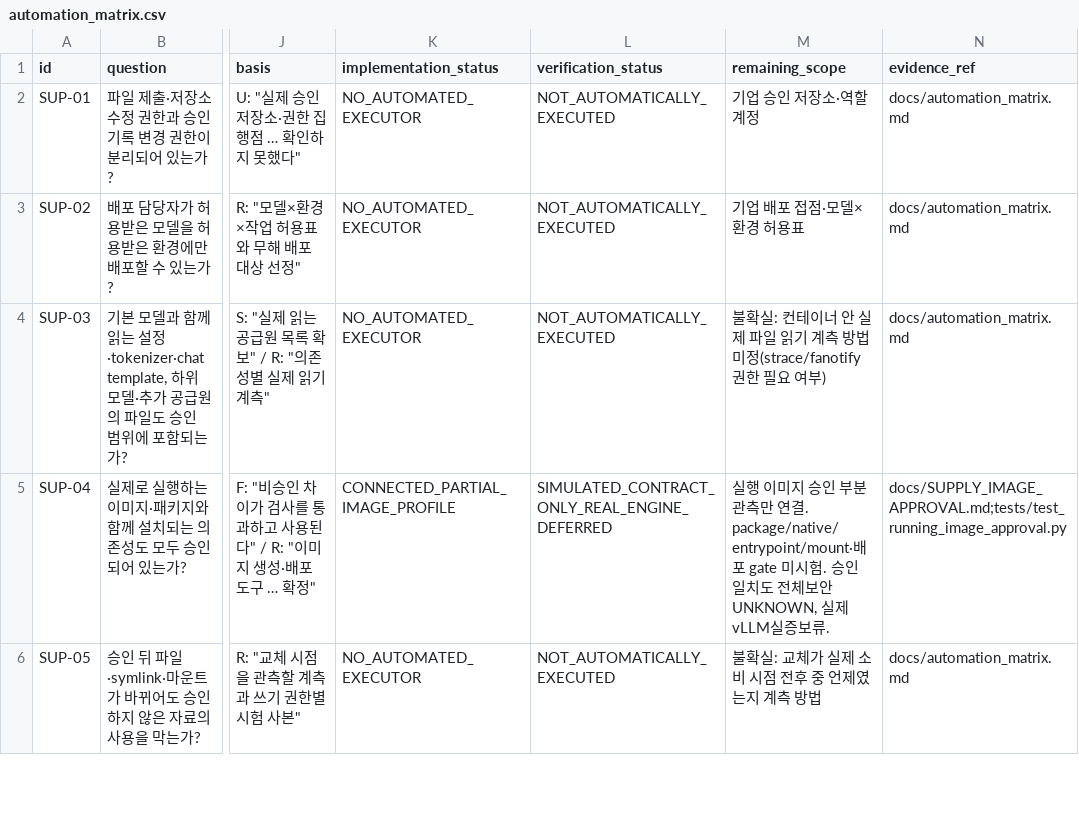
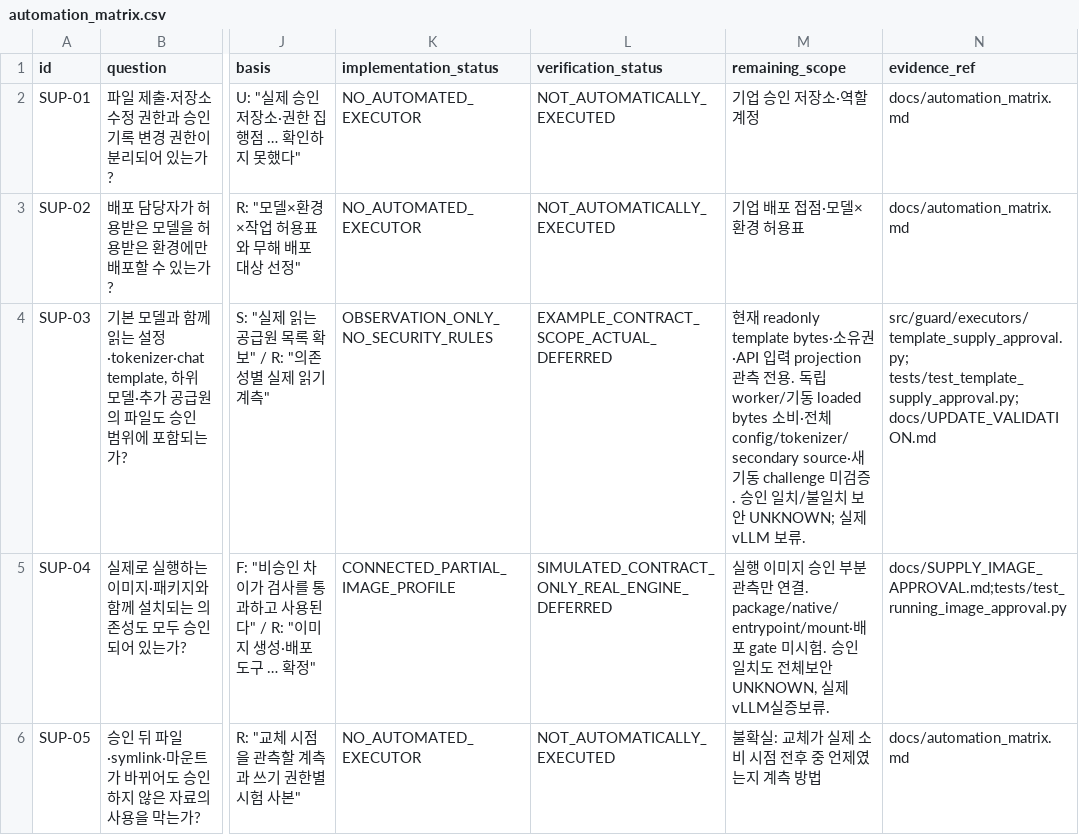
Before and after one commit to dohashelby/byul, a CSV file: update/docs/automation_matrix.csv, drawn as a sheet; only a part is shown, gaps mark what is left out; the diff names each change by its address in the sheet, - before the commit and + after, or states it on an @@ line.

```diff
--- a/update/docs/automation_matrix.csv
+++ b/update/docs/automation_matrix.csv
-K4 (implementation_status): NO_AUTOMATED_EXECUTOR
+K4 (implementation_status): OBSERVATION_ONLY_NO_SECURITY_RULES
-L4 (verification_status): NOT_AUTOMATICALLY_EXECUTED
+L4 (verification_status): EXAMPLE_CONTRACT_SCOPE_ACTUAL_DEFERRED
-M4 (remaining_scope): 불확실: 컨테이너 안 실제 파일 읽기 계측 방법 미정(strace/fanotify 권한 필요 여부)
+M4 (remaining_scope): 현재 readonly template bytes·소유권·API 입력 projection 관측 전용. 독립 worker/기동 loaded bytes 소비·전체 config/tokenizer/secondary source·새 기동 challenge 미검증. 승인 일치/불일치 보안 UNKNOWN; 실제 vLLM 보류.
-N4 (evidence_ref): docs/automation_matrix.md
+N4 (evidence_ref): src/guard/executors/template_supply_approval.py; tests/test_template_supply_approval.py; docs/UPDATE_VALIDATION.md
```
Also changed, not shown: update/docs/checklist_validation_status.csv, 42 other files.
